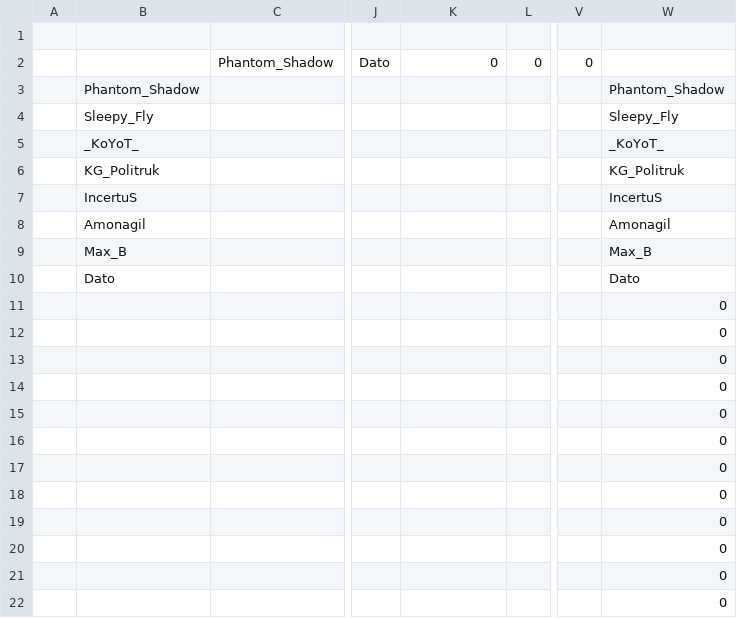
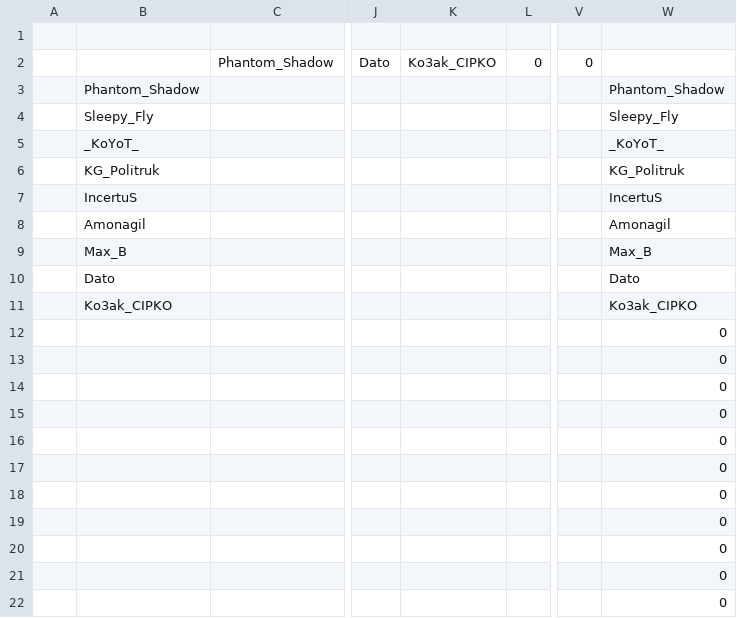
Before and after one commit to DrGonzzo/tournament, a CSV file: T_01_2017.csv, drawn as a sheet; only a part is shown, gaps mark what is left out; the diff names each change by its address in the sheet, - before the commit and + after, or states it on an @@ line.

Commit message:
Add files via upload

```diff
--- a/T_01_2017.csv
+++ b/T_01_2017.csv
-K2: 0
+K2: Ko3ak_CIPKO
-B11: (empty)
+B11: Ko3ak_CIPKO
-W11: 0
+W11: Ko3ak_CIPKO
```
